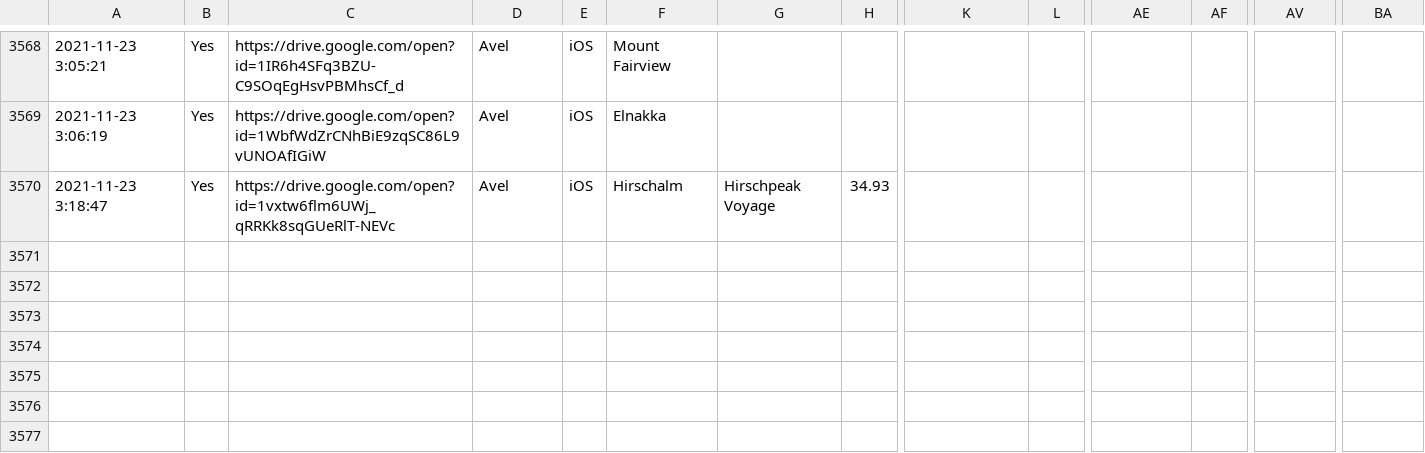
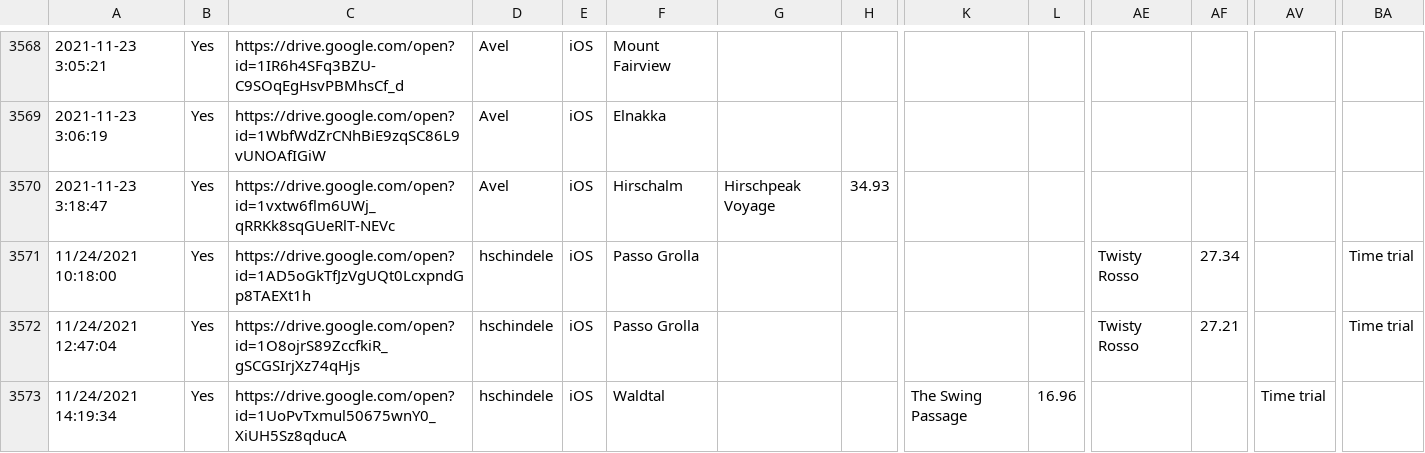
Before and after one commit to hschindele/gmaapp, a CSV file: data/gmaraw.csv, drawn as a sheet; only a part is shown, gaps mark what is left out; rows hold the shown columns only; the diff names each change by its address in the sheet, - before the commit and + after, or states it on an @@ line.

```diff
--- a/data/gmaraw.csv
+++ b/data/gmaraw.csv
+row 3571: 11/24/2021 10:18:00 | Yes | https://drive.google.com/open?id=1AD5oGkTfJzVgUQt0LcxpndGp8TAEXt1h | hschindele | iOS | Passo Grolla |  |  |  |  | Twisty Rosso | 27.34 |  | Time trial
+row 3572: 11/24/2021 12:47:04 | Yes | https://drive.google.com/open?id=1O8ojrS89ZccfkiR_gSCGSIrjXz74qHjs | hschindele | iOS | Passo Grolla |  |  |  |  | Twisty Rosso | 27.21 |  | Time trial
+row 3573: 11/24/2021 14:19:34 | Yes | https://drive.google.com/open?id=1UoPvTxmul50675wnY0_XiUH5Sz8qducA | hschindele | iOS | Waldtal |  |  | The Swing Passage | 16.96 |  |  | Time trial
```
Also changed, not shown: data/achievments.csv, data/allpbs.csv, 18 other files.
